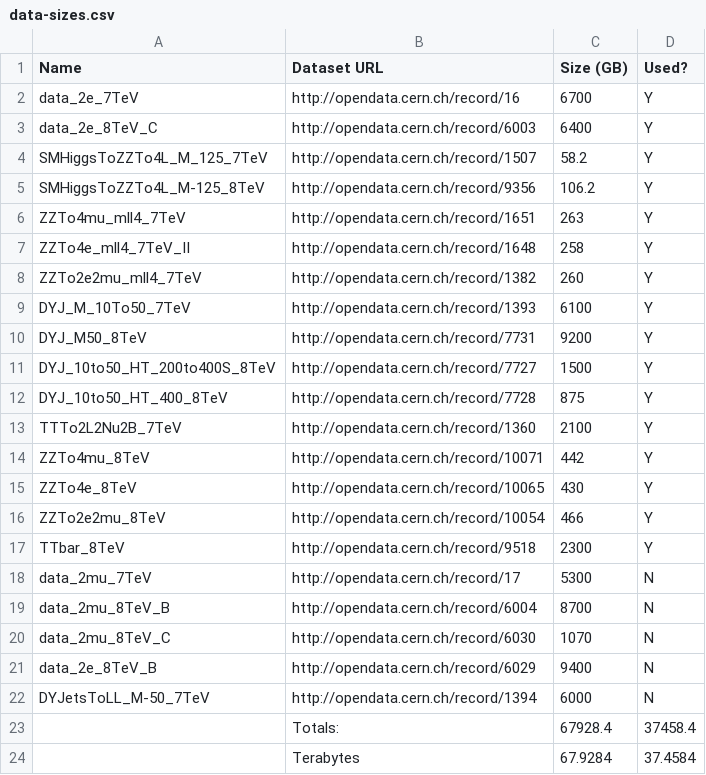
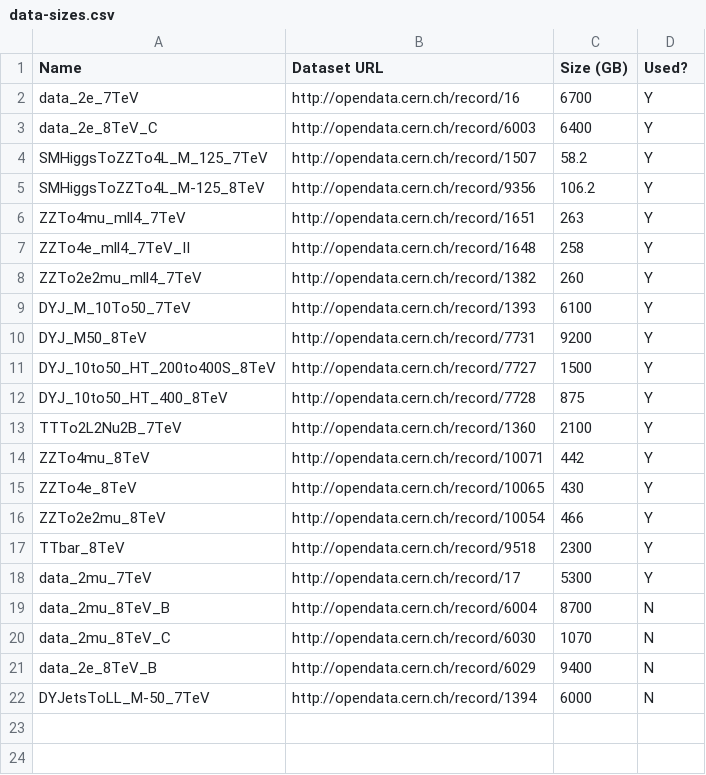
Before and after one commit to gordonwatts/pyhep-2021-SX-OpenDataDemo, a CSV file: talk/data-sizes.csv, drawn as a sheet.

Commit message:
Updates with latest runs and new data

```diff
--- a/talk/data-sizes.csv
+++ b/talk/data-sizes.csv
@@ -17,3 +17,3 @@ ZZTo2e2mu_8TeV,http://opendata.cern.ch/record/10054,466,Y
 TTbar_8TeV,http://opendata.cern.ch/record/9518,2300,Y
-data_2mu_7TeV,http://opendata.cern.ch/record/17,5300,N
+data_2mu_7TeV,http://opendata.cern.ch/record/17,5300,Y
 data_2mu_8TeV_B,http://opendata.cern.ch/record/6004,8700,N
@@ -22,3 +22 @@ data_2e_8TeV_B,http://opendata.cern.ch/record/6029,9400,N
 DYJetsToLL_M-50_7TeV,http://opendata.cern.ch/record/1394,6000,N
-,Totals:,67928.4,37458.4
-,Terabytes,67.9284,37.4584
```
Also changed, not shown: 5 other files.
